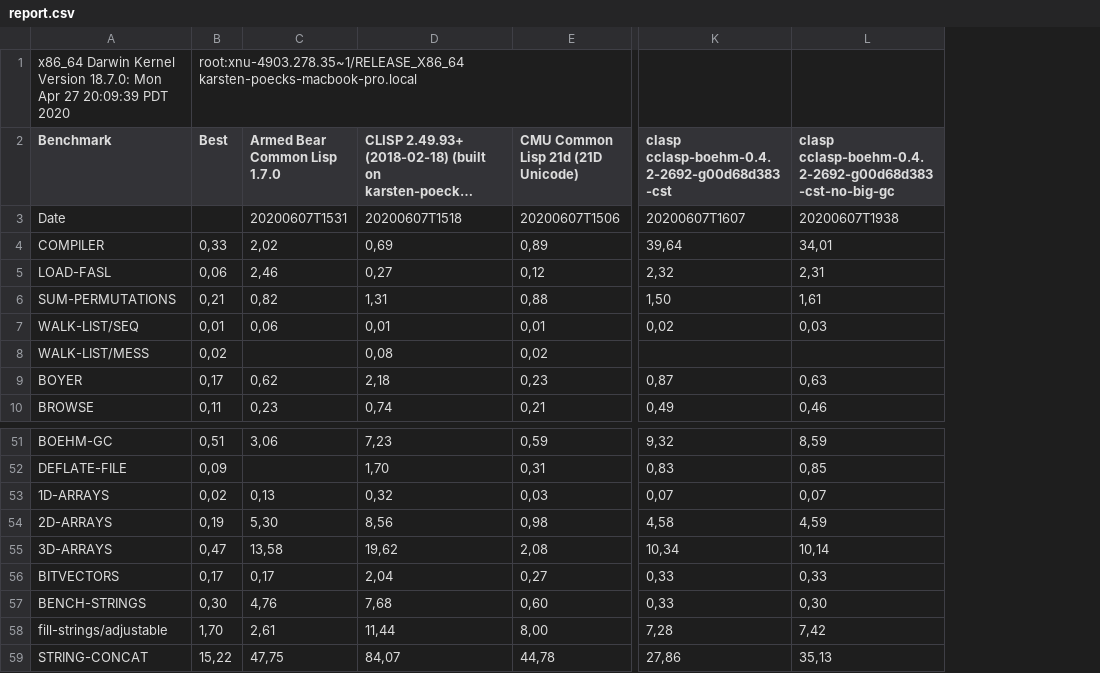
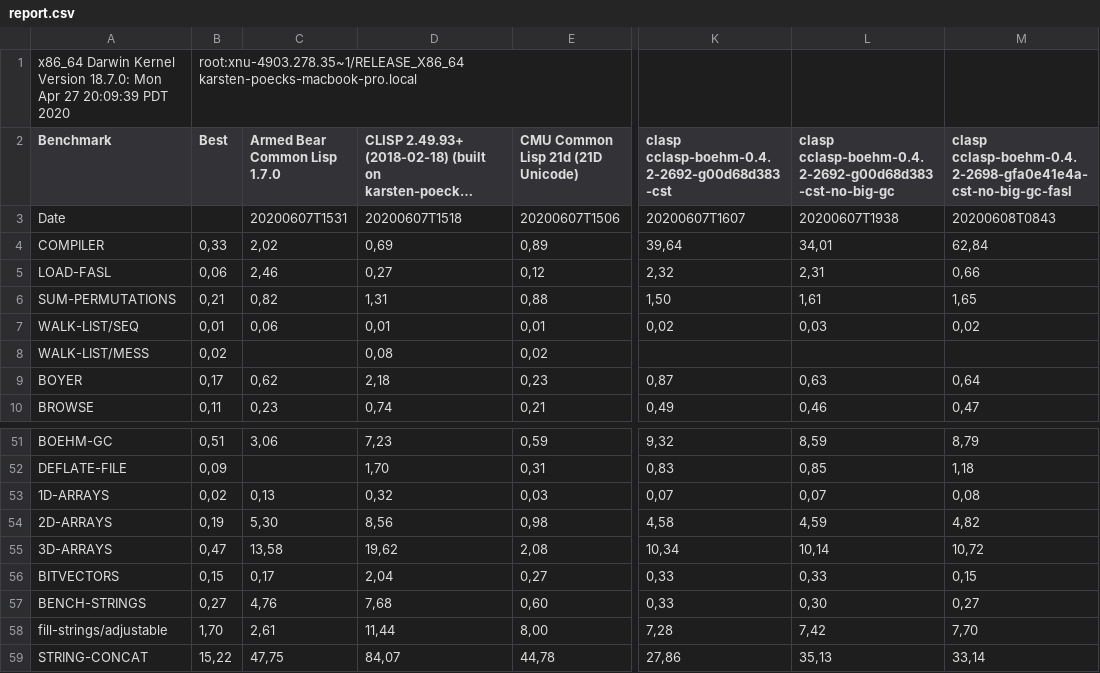
Before and after one commit to kpoeck/kpoeck.github.io, a CSV file: report.csv, drawn as a sheet; only a part is shown, gaps mark what is left out; long unchanged cells end in …; the diff names each change by its address in the sheet, - before the commit and + after, or states it on an @@ line.

Commit message:
New Benchmark runs with fasl

```diff
--- a/report.csv
+++ b/report.csv
+column M, rows 2-10: clasp cclasp-boehm-0.4.2-2698-gfa0e41e4a-cst-no-big-gc-fasl | 20200608T0843 | 62,84 | 0,66 | 1,65 | 0,02 |  | 0,64 | 0,47; rows 51-59: 8,79 | 1,18 | 0,08 | 4,82 | 10,72 | 0,15 | 0,27 | 7,70 | 33,14
-B56 (Best): 0,17
+B56 (Best): 0,15
-B57 (Best): 0,30
+B57 (Best): 0,27
```
Also changed, not shown: 1 other file.
